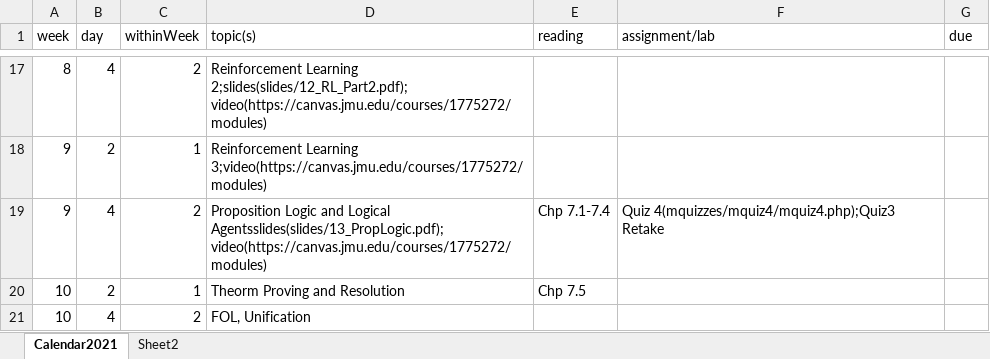
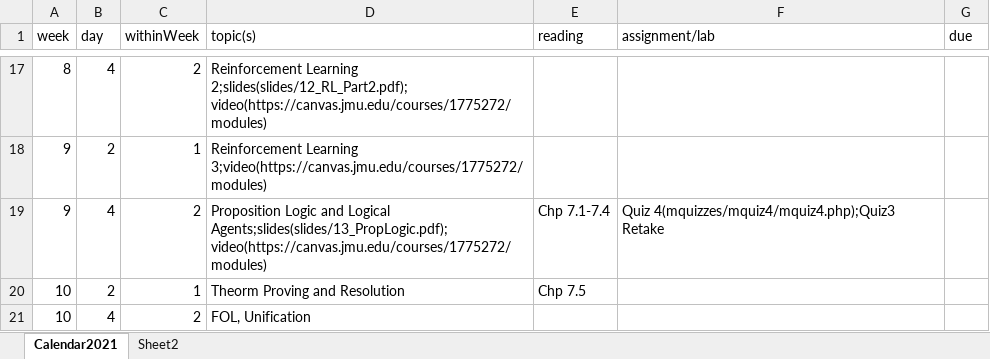
Before and after one commit to molloykp/AIClass, an Excel workbook: wwwMolloy/Calendar2021.xlsx, sheet Calendar2021, drawn as a sheet; only a part is shown, gaps mark what is left out; values as stored, in another font and other column widths than the file's, no borders; the diff names each change by its address in the sheet, - before the commit and + after, or states it on an @@ line.

Commit message:
Calendar fixes for PL

```diff
--- a/wwwMolloy/Calendar2021.xlsx (sheet Calendar2021)
+++ b/wwwMolloy/Calendar2021.xlsx (sheet Calendar2021)
-D19 (topic(s)): …and Logical Agentsslides(slides/13_PropLogic.pdf); video(https://canvas.jmu.edu/courses/1775272/modules)
+D19 (topic(s)): …and Logical Agents;slides(slides/13_PropLogic.pdf); video(https://canvas.jmu.edu/courses/1775272/modules)
```
Also changed, not shown: 3 other files.
